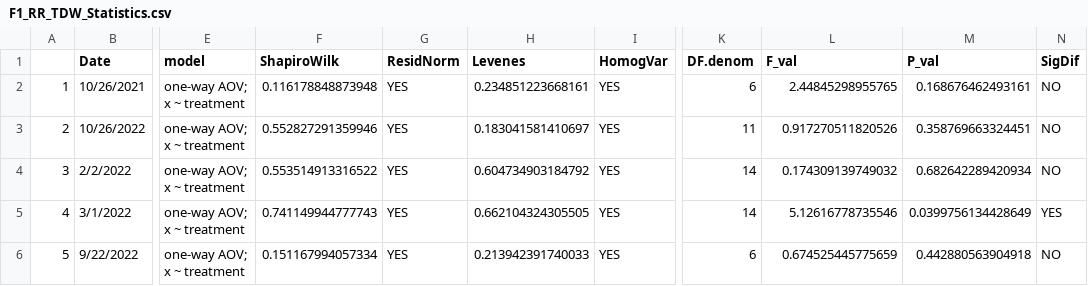
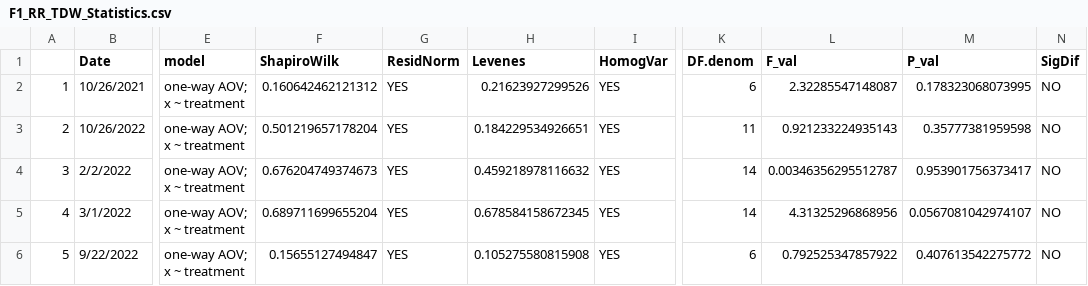
Before and after one commit to NEFSC/EAD-ASEB-Airradians_multigen_OA, a CSV file: RAnalysis/Output/Respiration/F1/F1_RR_TDW_Statistics.csv, drawn as a sheet; only a part is shown, gaps mark what is left out; the diff names each change by its address in the sheet, - before the commit and + after, or states it on an @@ line.

```diff
--- a/RAnalysis/Output/Respiration/F1/F1_RR_TDW_Statistics.csv
+++ b/RAnalysis/Output/Respiration/F1/F1_RR_TDW_Statistics.csv
-F2 (ShapiroWilk): 0.116178848873948
+F2 (ShapiroWilk): 0.160642462121312
-H2 (Levenes): 0.234851223668161
+H2 (Levenes): 0.21623927299526
-L2 (F_val): 2.44845298955765
+L2 (F_val): 2.32285547148087
-M2 (P_val): 0.168676462493161
+M2 (P_val): 0.178323068073995
-F3 (ShapiroWilk): 0.552827291359946
+F3 (ShapiroWilk): 0.501219657178204
-H3 (Levenes): 0.183041581410697
+H3 (Levenes): 0.184229534926651
-L3 (F_val): 0.917270511820526
+L3 (F_val): 0.921233224935143
-M3 (P_val): 0.358769663324451
+M3 (P_val): 0.35777381959598
-F4 (ShapiroWilk): 0.553514913316522
+F4 (ShapiroWilk): 0.676204749374673
-H4 (Levenes): 0.604734903184792
+H4 (Levenes): 0.459218978116632
-L4 (F_val): 0.174309139749032
+L4 (F_val): 0.00346356295512787
-M4 (P_val): 0.682642289420934
+M4 (P_val): 0.953901756373417
-F5 (ShapiroWilk): 0.741149944777743
+F5 (ShapiroWilk): 0.689711699655204
-H5 (Levenes): 0.662104324305505
+H5 (Levenes): 0.678584158672345
-L5 (F_val): 5.12616778735546
+L5 (F_val): 4.31325296868956
-M5 (P_val): 0.0399756134428649
+M5 (P_val): 0.0567081042974107
-N5 (SigDif): YES
+N5 (SigDif): NO
-F6 (ShapiroWilk): 0.151167994057334
+F6 (ShapiroWilk): 0.15655127494847
-H6 (Levenes): 0.213942391740033
+H6 (Levenes): 0.105275580815908
-L6 (F_val): 0.674525445775659
+L6 (F_val): 0.792525347857922
-M6 (P_val): 0.442880563904918
+M6 (P_val): 0.407613542275772
```
Also changed, not shown: RAnalysis/Output/Respiration/F1/F1_Mean_RRLength_by_tank.csv, RAnalysis/Output/Respiration/F1/F1_RR_LENGTH_Statistics.csv, 10 other files.
